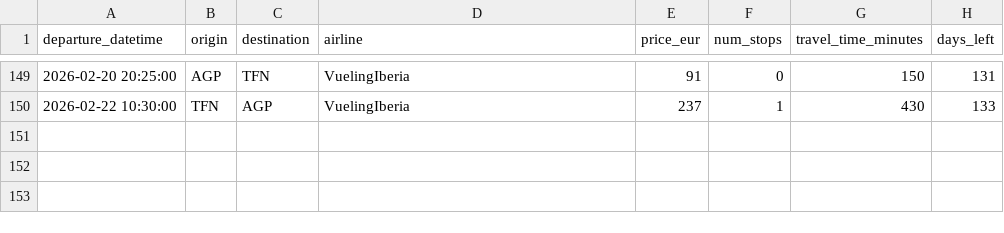
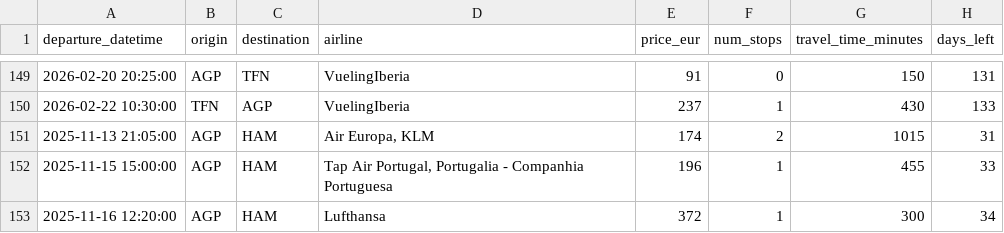
Before and after one commit to pilaarfdeez/Seguidor_vuelos, a CSV file: data/results/raw/preview.csv, drawn as a sheet; only a part is shown, gaps mark what is left out; the diff names each change by its address in the sheet, - before the commit and + after, or states it on an @@ line.

```diff
--- a/data/results/raw/preview.csv
+++ b/data/results/raw/preview.csv
+row 151: 2025-11-13 21:05:00 | AGP | HAM | Air Europa, KLM | 174 | 2 | 1015 | 31
+row 152: 2025-11-15 15:00:00 | AGP | HAM | Tap Air Portugal, Portugalia - Companhia Portuguesa | 196 | 1 | 455 | 33
+row 153: 2025-11-16 12:20:00 | AGP | HAM | Lufthansa | 372 | 1 | 300 | 34
```
Also changed, not shown: 2 other files.
